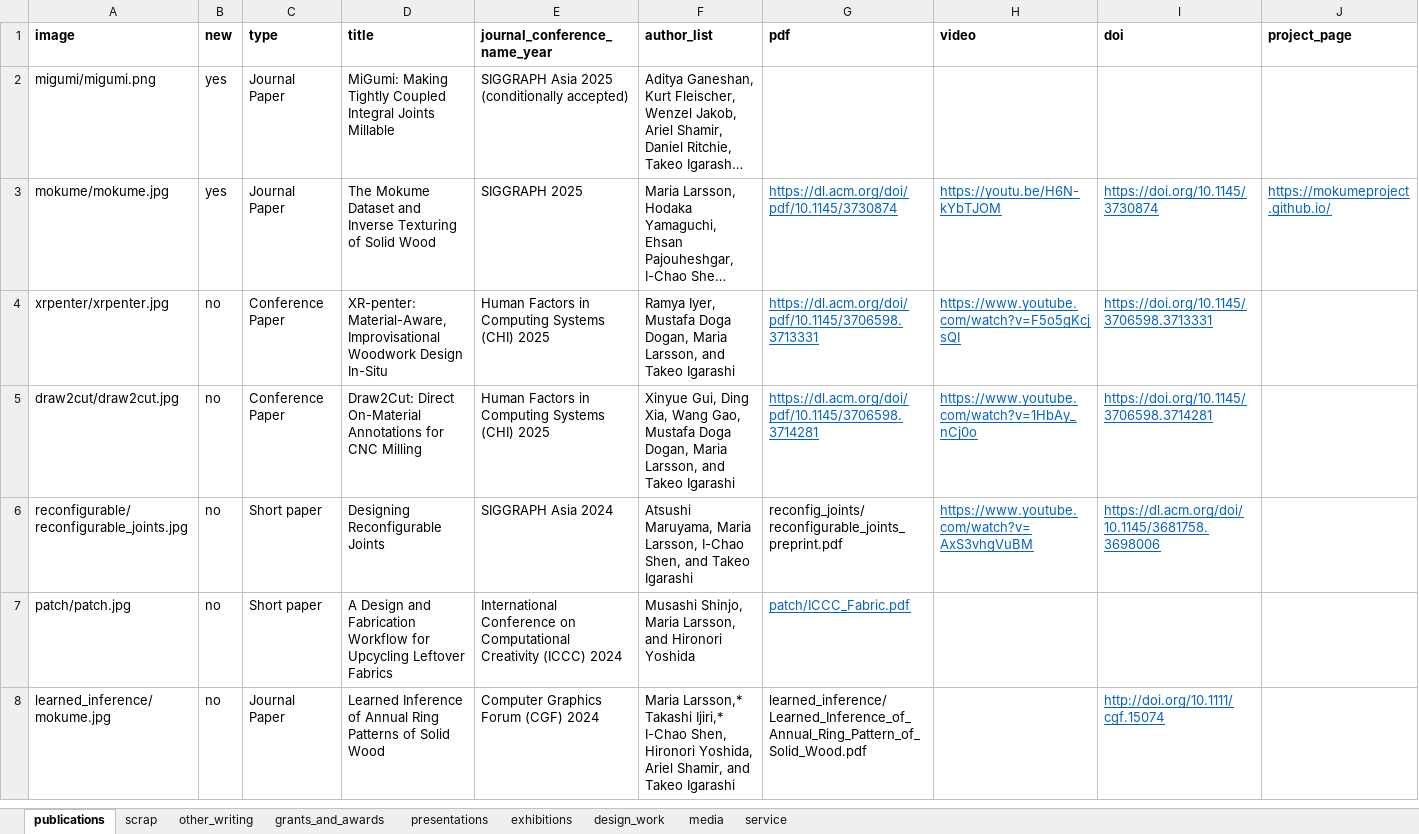
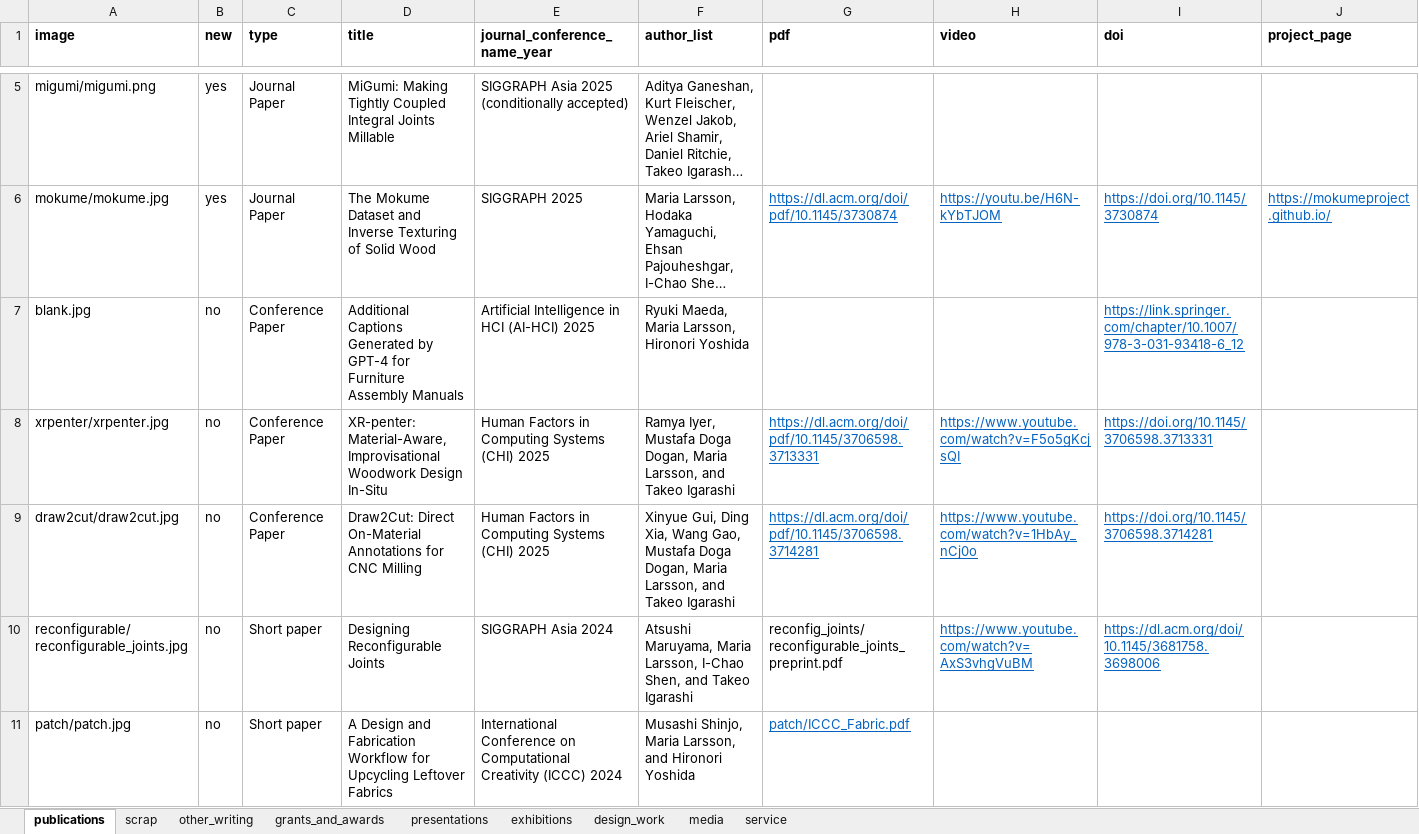
Before and after one commit to marialarsson/marialarsson.github.io, an Excel workbook: info.xlsx, sheet publications, drawn as a sheet; only a part is shown, gaps mark what is left out; the shorter side is filled out with more unchanged rows; long unchanged cells end in …; values as stored, in another font and other column widths than the file's, no borders; rows hold the shown columns only; the diff covers the shown part only; the diff names each change by its address in the sheet, - before the commit and + after, or states it on an @@ line.

```diff
--- a/info.xlsx (sheet publications)
+++ b/info.xlsx (sheet publications)
+row 7: blank.jpg | no | Conference Paper | Additional Captions Generated by GPT-4 for Furniture Assembly Manuals | Artificial Intelligence in HCI (AI-HCI) 2025 | Ryuki Maeda, Maria Larsson, Hironori Yoshida |  |  | https://link.springer.com/chapter/10.1007/978-3-031-93418-6_12
```
Also changed, not shown: 3 added rows and 1 edited cell elsewhere in this sheet, 7 other files.
